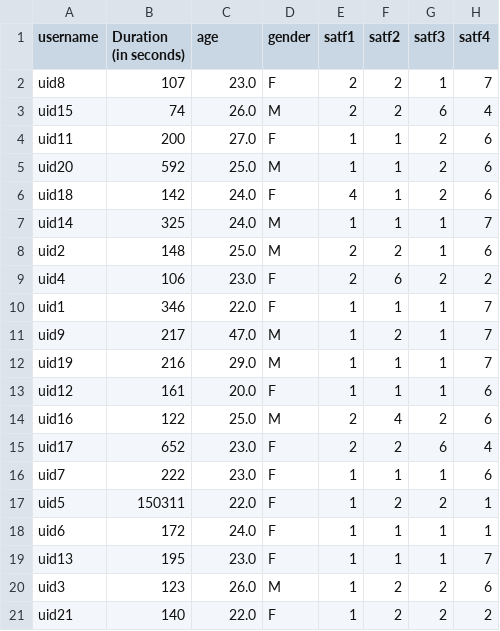
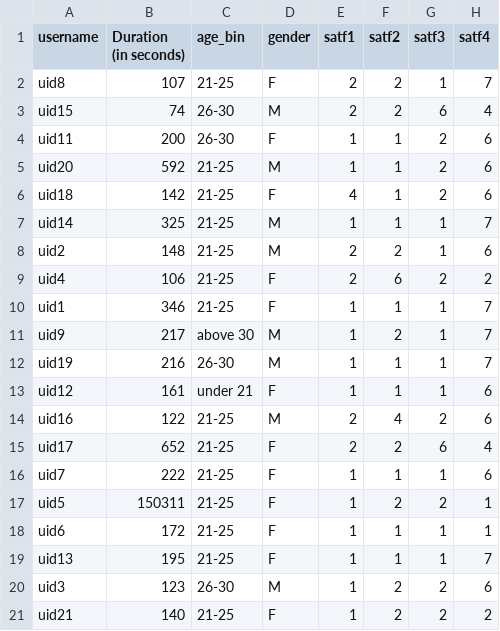
Before and after one commit to nlihin/R2R-analysis, a CSV file: case_study_1/IOL/IOL_questionnaire_8.csv, drawn as a sheet; only a part is shown; the diff names each change by its address in the sheet, - before the commit and + after, or states it on an @@ line.

```diff
--- a/case_study_1/IOL/IOL_questionnaire_8.csv
+++ b/case_study_1/IOL/IOL_questionnaire_8.csv
-C1: age
+C1: age_bin
-C2 (age_bin): 23.0
+C2 (age_bin): 21-25
-C3 (age_bin): 26.0
+C3 (age_bin): 26-30
-C4 (age_bin): 27.0
+C4 (age_bin): 26-30
-C5 (age_bin): 25.0
+C5 (age_bin): 21-25
-C6:C7 (age_bin): 24.0
+C6:C7 (age_bin): 21-25
-C8 (age_bin): 25.0
+C8 (age_bin): 21-25
-C9 (age_bin): 23.0
+C9 (age_bin): 21-25
-C10 (age_bin): 22.0
+C10 (age_bin): 21-25
-C11 (age_bin): 47.0
+C11 (age_bin): above 30
-C12 (age_bin): 29.0
+C12 (age_bin): 26-30
-C13 (age_bin): 20.0
+C13 (age_bin): under 21
-C14 (age_bin): 25.0
+C14 (age_bin): 21-25
-C15:C16 (age_bin): 23.0
+C15:C16 (age_bin): 21-25
-C17 (age_bin): 22.0
+C17 (age_bin): 21-25
-C18 (age_bin): 24.0
+C18 (age_bin): 21-25
-C19 (age_bin): 23.0
+C19 (age_bin): 21-25
-C20 (age_bin): 26.0
+C20 (age_bin): 26-30
-C21 (age_bin): 22.0
+C21 (age_bin): 21-25
```
Also changed, not shown: case_study_1/IOL/IOL_questionnaire_10.csv, case_study_1/IOL/IOL_questionnaire_7.csv, 1 other file.
